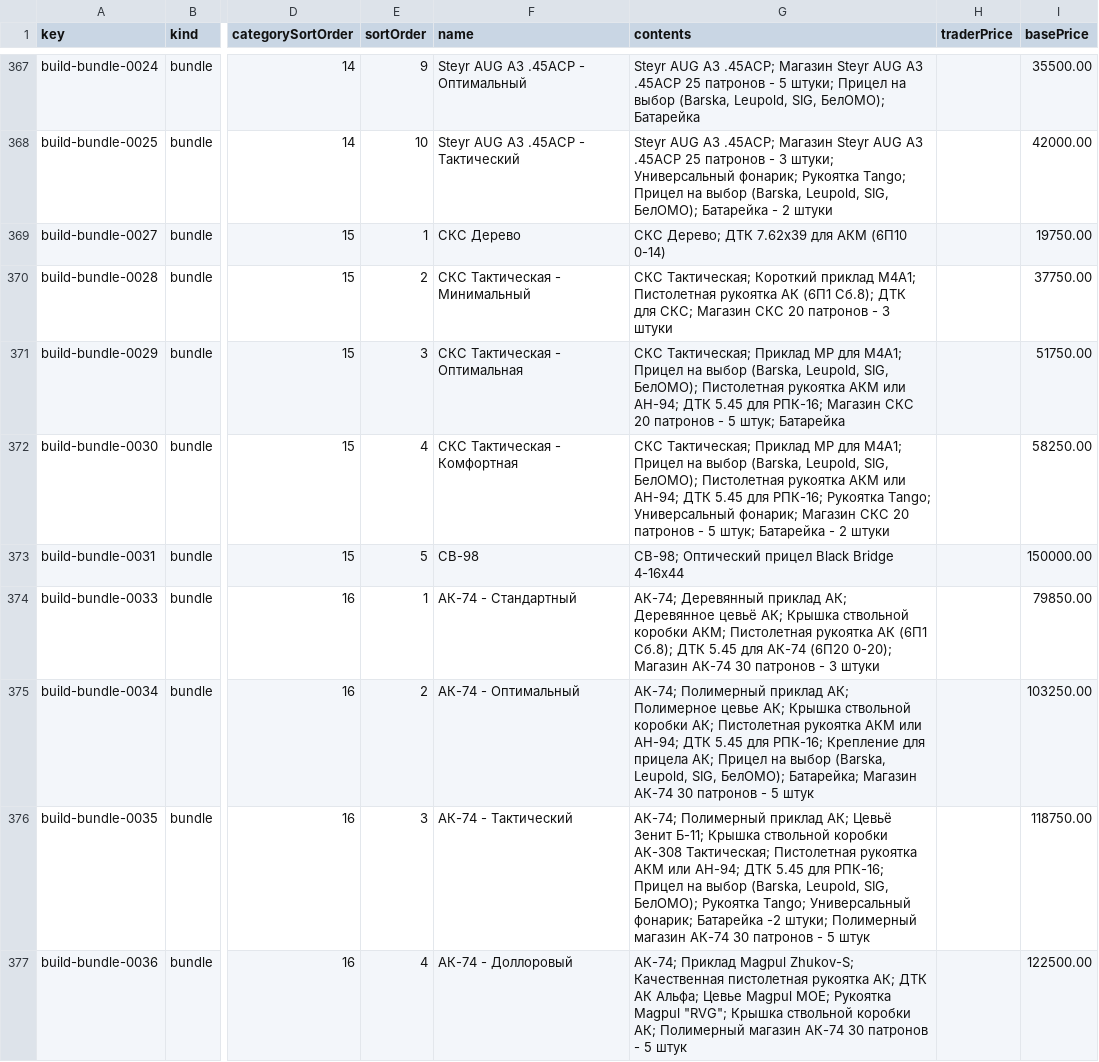
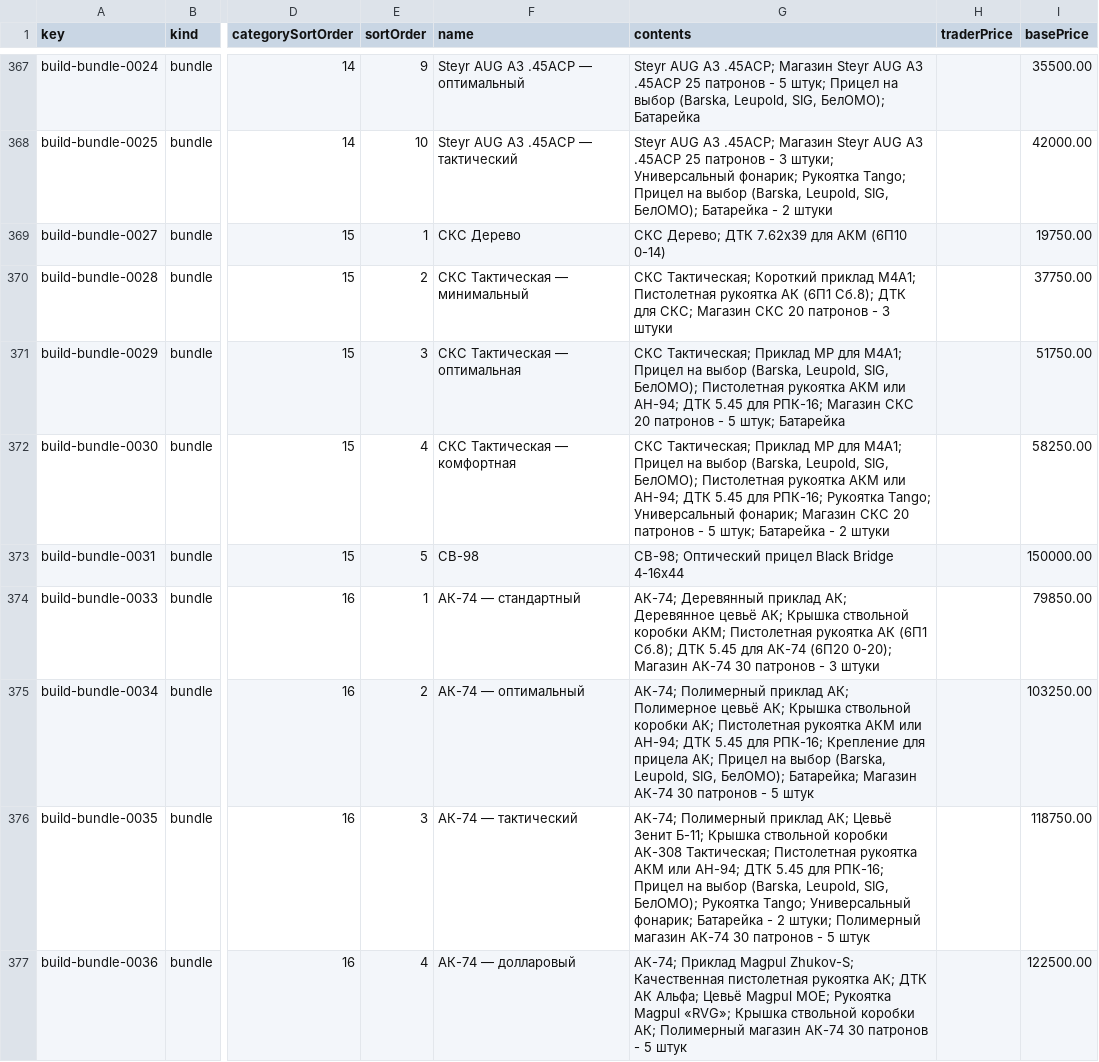
Before and after one commit to vsevolod9434-maker/duty-data-base, a TSV file: tools/calculator-source/supply-catalog.tsv, drawn as a sheet; only a part is shown, gaps mark what is left out; the diff covers the shown part only; the diff names each change by its address in the sheet, - before the commit and + after, or states it on an @@ line.

```diff
--- a/tools/calculator-source/supply-catalog.tsv
+++ b/tools/calculator-source/supply-catalog.tsv
-F367 (name): Steyr AUG A3 .45ACP - Оптимальный
+F367 (name): Steyr AUG A3 .45ACP — оптимальный
-G367 (contents): …- 5 штуки; Прицел на…
+G367 (contents): …- 5 штук; Прицел на…
-F368 (name): Steyr AUG A3 .45ACP - Тактический
+F368 (name): Steyr AUG A3 .45ACP — тактический
-F370 (name): СКС Тактическая - Минимальный
+F370 (name): СКС Тактическая — минимальный
-F371 (name): СКС Тактическая - Оптимальная
+F371 (name): СКС Тактическая — оптимальная
-F372 (name): СКС Тактическая - Комфортная
+F372 (name): СКС Тактическая — комфортная
-F374 (name): АК-74 - Стандартный
+F374 (name): АК-74 — стандартный
-F375 (name): АК-74 - Оптимальный
+F375 (name): АК-74 — оптимальный
-G375 (contents): …АК; Полимерное цевье АК; Крышка…
+G375 (contents): …АК; Полимерное цевьё АК; Крышка…
-F376 (name): АК-74 - Тактический
+F376 (name): АК-74 — тактический
-G376 (contents): …фонарик; Батарейка -2 штуки; Полимерный…
+G376 (contents): …фонарик; Батарейка - 2 штуки; Полимерный…
-F377 (name): АК-74 - Доллоровый
+F377 (name): АК-74 — долларовый
-G377 (contents): …АК Альфа; Цевье Magpul MOE; Рукоятка Magpul "RVG"; Крышка ствольной…
+G377 (contents): …АК Альфа; Цевьё Magpul MOE; Рукоятка Magpul «RVG»; Крышка ствольной…
```
Also changed, not shown: 92 edited cells elsewhere in this file, tools/calculator-source/supply-catalog-tooltips.tsv, 12 other files.
